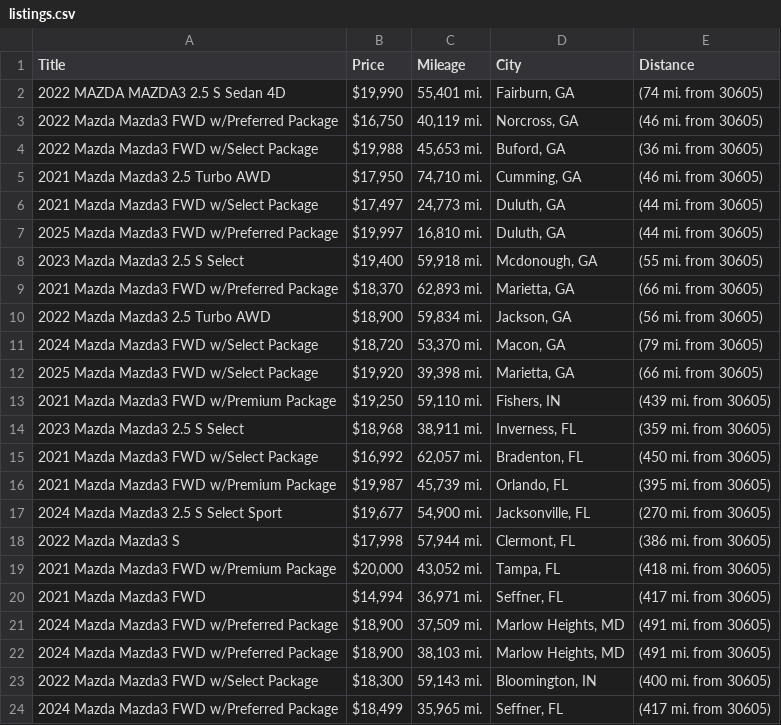
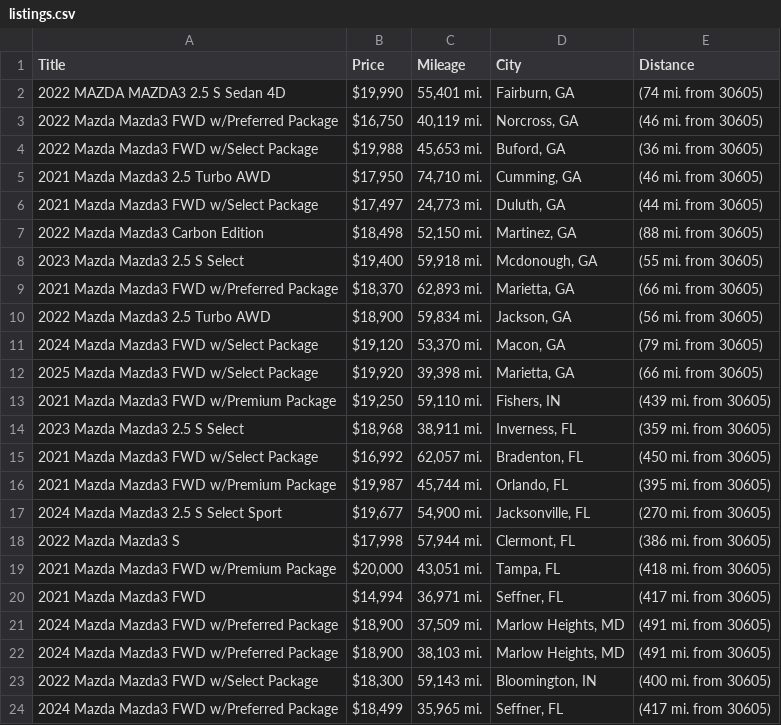
Before and after one commit to jwd0526/go-practice, a CSV file: listings.csv, drawn as a sheet; only a part is shown; the diff covers the shown part only.

```diff
--- a/listings.csv
+++ b/listings.csv
@@ -6,3 +6,3 @@ Title,Price,Mileage,City,Distance
 2021 Mazda Mazda3 FWD w/Select Package,"$17,497","24,773 mi.","Duluth, GA",(44 mi. from 30605)
-2025 Mazda Mazda3 FWD w/Preferred Package,"$19,997","16,810 mi.","Duluth, GA",(44 mi. from 30605)
+2022 Mazda Mazda3 Carbon Edition,"$18,498","52,150 mi.","Martinez, GA",(88 mi. from 30605)
 2023 Mazda Mazda3 2.5 S Select,"$19,400","59,918 mi.","Mcdonough, GA",(55 mi. from 30605)
@@ -10,3 +10,3 @@ Title,Price,Mileage,City,Distance
 2022 Mazda Mazda3 2.5 Turbo AWD,"$18,900","59,834 mi.","Jackson, GA",(56 mi. from 30605)
-2024 Mazda Mazda3 FWD w/Select Package,"$18,720","53,370 mi.","Macon, GA",(79 mi. from 30605)
+2024 Mazda Mazda3 FWD w/Select Package,"$19,120","53,370 mi.","Macon, GA",(79 mi. from 30605)
 2025 Mazda Mazda3 FWD w/Select Package,"$19,920","39,398 mi.","Marietta, GA",(66 mi. from 30605)
@@ -15,6 +15,6 @@ Title,Price,Mileage,City,Distance
 2021 Mazda Mazda3 FWD w/Select Package,"$16,992","62,057 mi.","Bradenton, FL",(450 mi. from 30605)
-2021 Mazda Mazda3 FWD w/Premium Package,"$19,987","45,739 mi.","Orlando, FL",(395 mi. from 30605)
+2021 Mazda Mazda3 FWD w/Premium Package,"$19,987","45,744 mi.","Orlando, FL",(395 mi. from 30605)
 2024 Mazda Mazda3 2.5 S Select Sport,"$19,677","54,900 mi.","Jacksonville, FL",(270 mi. from 30605)
 2022 Mazda Mazda3 S,"$17,998","57,944 mi.","Clermont, FL",(386 mi. from 30605)
-2021 Mazda Mazda3 FWD w/Premium Package,"$20,000","43,052 mi.","Tampa, FL",(418 mi. from 30605)
+2021 Mazda Mazda3 FWD w/Premium Package,"$20,000","43,051 mi.","Tampa, FL",(418 mi. from 30605)
 2021 Mazda Mazda3 FWD,"$14,994","36,971 mi.","Seffner, FL",(417 mi. from 30605)
```
Also changed, not shown: 10 added rows, 13 removed rows, 1 moved row and 8 edited cells elsewhere in this file, 1 other file.
